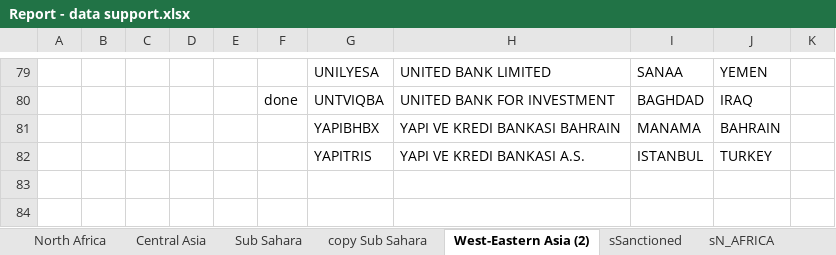
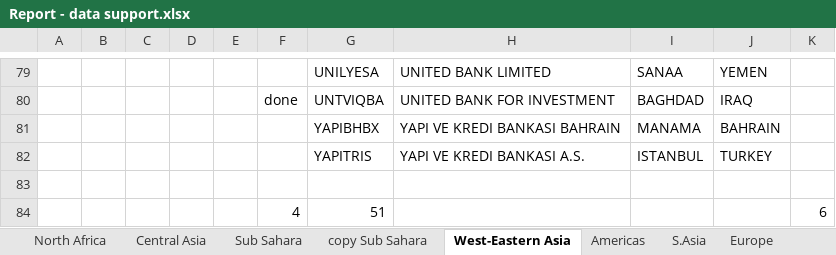
Before and after one commit to fsphbs/hello, an Excel workbook: mixed/rma/Report - data support.xlsx, sheet West-Eastern Asia, drawn as a sheet; only a part is shown, gaps mark what is left out; values as stored, in another font and other column widths than the file's, no borders; the diff names each change by its address in the sheet, - before the commit and + after, or states it on an @@ line.

```diff
--- a/mixed/rma/Report - data support.xlsx (sheet West-Eastern Asia)
+++ b/mixed/rma/Report - data support.xlsx (sheet West-Eastern Asia)
-sheet tab: West-Eastern Asia (2)
+sheet tab: West-Eastern Asia
+sheet tab: Americas
+sheet tab: S.Asia
+sheet tab: Europe
+row 83: (empty)
+row 84:  |  |  |  |  | 4 | 51 |  |  |  | 6
```
Also changed, not shown: other sheet tabs.
